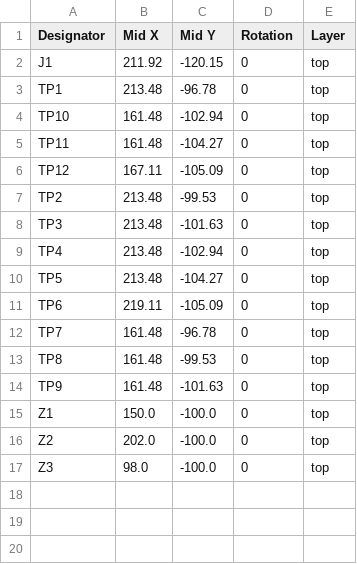
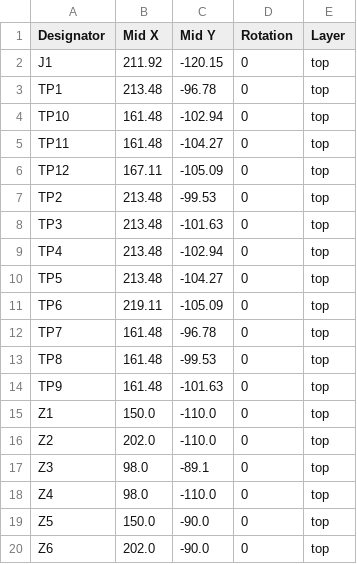
Before and after one commit to revk/Tasmotizer-PCB, a CSV file: PCB/ShellyMini/production/positions.csv, drawn as a sheet.

```diff
--- a/PCB/ShellyMini/production/positions.csv
+++ b/PCB/ShellyMini/production/positions.csv
@@ -14,4 +14,7 @@ TP8,161.48,-99.53,0,top
 TP9,161.48,-101.63,0,top
-Z1,150.0,-100.0,0,top
-Z2,202.0,-100.0,0,top
-Z3,98.0,-100.0,0,top
+Z1,150.0,-110.0,0,top
+Z2,202.0,-110.0,0,top
+Z3,98.0,-89.1,0,top
+Z4,98.0,-110.0,0,top
+Z5,150.0,-90.0,0,top
+Z6,202.0,-90.0,0,top
```
Also changed, not shown: PCB/ShellyMini/production/designators.csv, 5 other files.
